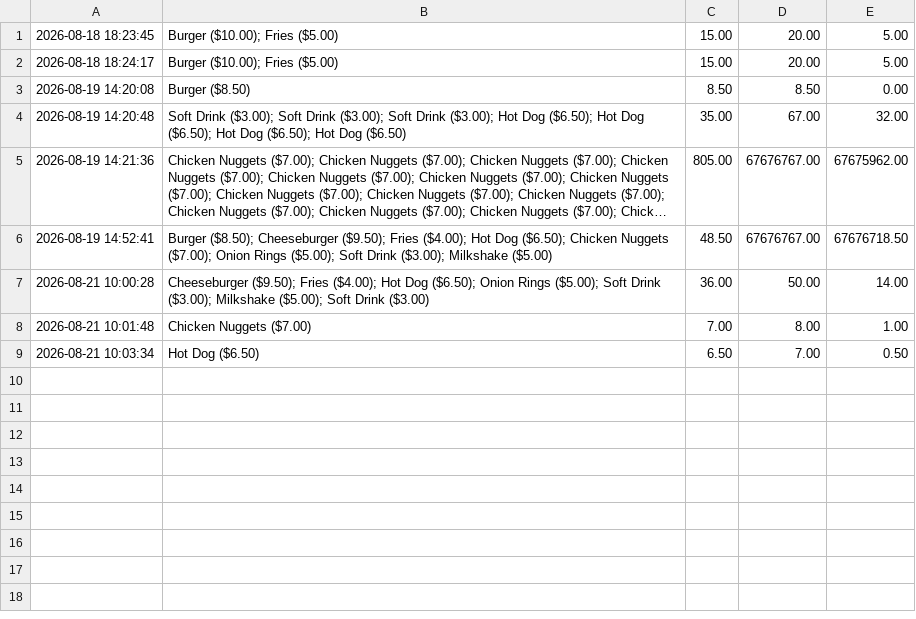
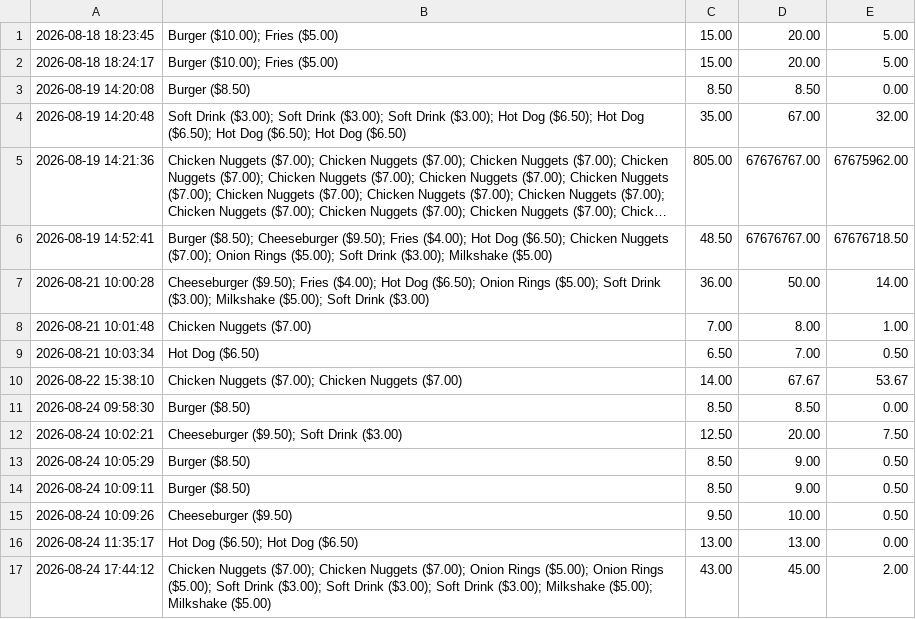
Before and after one commit to h20drinker/3DIP-ASSESSMENT, a CSV file: orders.csv, drawn as a sheet; long unchanged cells end in …; the diff names each change by its address in the sheet, - before the commit and + after, or states it on an @@ line.

Commit message:
created file for version 3 of the take-away ordering system

```diff
--- a/orders.csv
+++ b/orders.csv
+row 10: 2026-08-22 15:38:10 | Chicken Nuggets ($7.00); Chicken Nuggets ($7.00) | 14.00 | 67.67 | 53.67
+row 11: 2026-08-24 09:58:30 | Burger ($8.50) | 8.50 | 8.50 | 0.00
+row 12: 2026-08-24 10:02:21 | Cheeseburger ($9.50); Soft Drink ($3.00) | 12.50 | 20.00 | 7.50
+row 13: 2026-08-24 10:05:29 | Burger ($8.50) | 8.50 | 9.00 | 0.50
+row 14: 2026-08-24 10:09:11 | Burger ($8.50) | 8.50 | 9.00 | 0.50
+row 15: 2026-08-24 10:09:26 | Cheeseburger ($9.50) | 9.50 | 10.00 | 0.50
+row 16: 2026-08-24 11:35:17 | Hot Dog ($6.50); Hot Dog ($6.50) | 13.00 | 13.00 | 0.00
+row 17: 2026-08-24 17:44:12 | Chicken Nuggets ($7.00); Chicken Nuggets ($7.00); Onion Rings ($5.00); Onion Rings ($5.00); Soft Drink ($3.00); Soft Drink ($3.00); Soft Drink ($3.00); Milkshake ($5.00); Milkshake ($5.00) | 43.00 | 45.00 | 2.00
```
Also changed, not shown: 2 other files.
